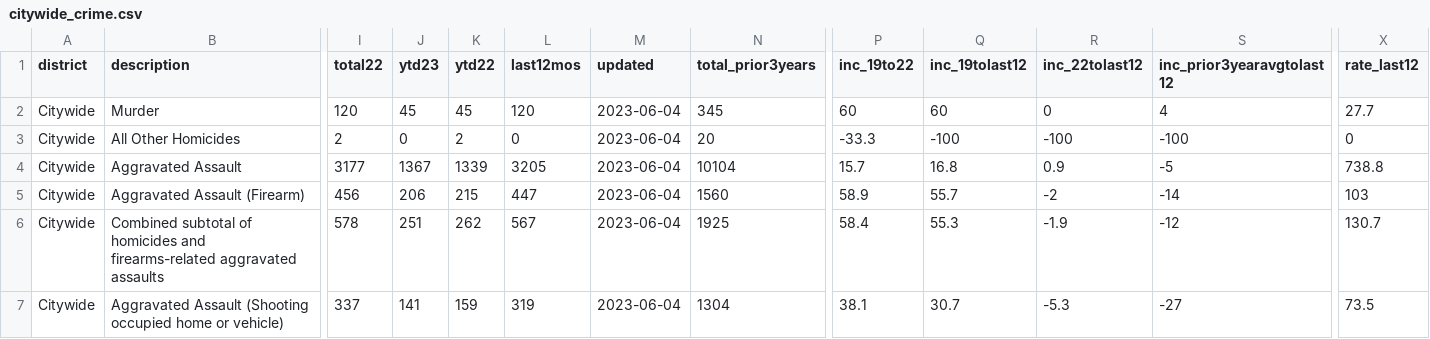
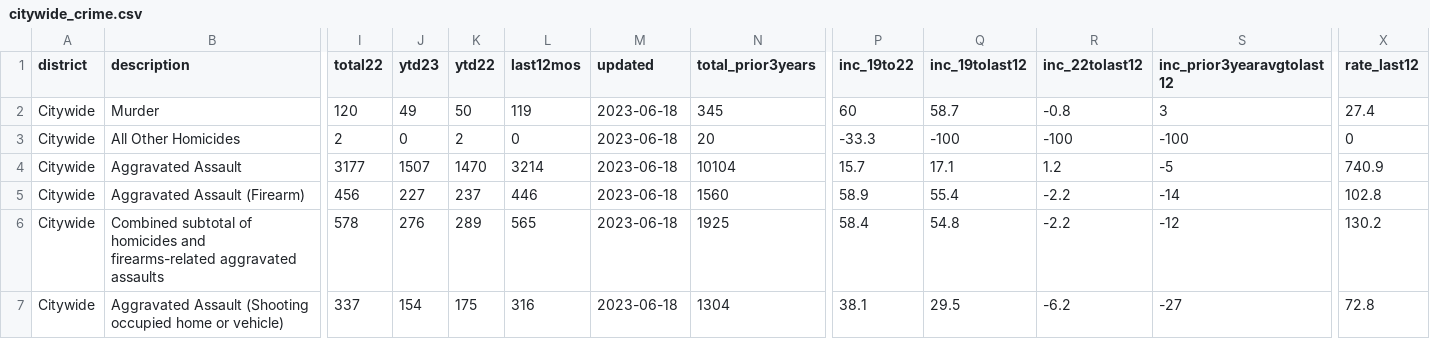
Before and after one commit to abcotvdata/safetytracker_oakland, a CSV file: data/output/weekly/citywide_crime.csv, drawn as a sheet; only a part is shown, gaps mark what is left out; the diff covers the shown part only; the diff names each change by its address in the sheet, - before the commit and + after, or states it on an @@ line.

```diff
--- a/data/output/weekly/citywide_crime.csv
+++ b/data/output/weekly/citywide_crime.csv
-J2 (ytd23): 45
+J2 (ytd23): 49
-K2 (ytd22): 45
+K2 (ytd22): 50
-L2 (last12mos): 120
+L2 (last12mos): 119
-M2:M7 (updated): 2023-06-04
+M2:M7 (updated): 2023-06-18
-Q2 (inc_19tolast12): 60
+Q2 (inc_19tolast12): 58.7
-R2 (inc_22tolast12): 0
+R2 (inc_22tolast12): -0.8
-S2 (inc_prior3yearavgtolast12): 4
+S2 (inc_prior3yearavgtolast12): 3
-X2 (rate_last12): 27.7
+X2 (rate_last12): 27.4
-J4 (ytd23): 1367
+J4 (ytd23): 1507
-K4 (ytd22): 1339
+K4 (ytd22): 1470
-L4 (last12mos): 3205
+L4 (last12mos): 3214
-Q4 (inc_19tolast12): 16.8
+Q4 (inc_19tolast12): 17.1
-R4 (inc_22tolast12): 0.9
+R4 (inc_22tolast12): 1.2
-X4 (rate_last12): 738.8
+X4 (rate_last12): 740.9
-J5 (ytd23): 206
+J5 (ytd23): 227
-K5 (ytd22): 215
+K5 (ytd22): 237
-L5 (last12mos): 447
+L5 (last12mos): 446
-Q5 (inc_19tolast12): 55.7
+Q5 (inc_19tolast12): 55.4
-R5 (inc_22tolast12): -2
+R5 (inc_22tolast12): -2.2
-X5 (rate_last12): 103
+X5 (rate_last12): 102.8
-J6 (ytd23): 251
+J6 (ytd23): 276
-K6 (ytd22): 262
+K6 (ytd22): 289
-L6 (last12mos): 567
+L6 (last12mos): 565
-Q6 (inc_19tolast12): 55.3
+Q6 (inc_19tolast12): 54.8
-R6 (inc_22tolast12): -1.9
+R6 (inc_22tolast12): -2.2
-X6 (rate_last12): 130.7
+X6 (rate_last12): 130.2
-J7 (ytd23): 141
+J7 (ytd23): 154
-K7 (ytd22): 159
+K7 (ytd22): 175
-L7 (last12mos): 319
+L7 (last12mos): 316
-Q7 (inc_19tolast12): 30.7
+Q7 (inc_19tolast12): 29.5
-R7 (inc_22tolast12): -5.3
+R7 (inc_22tolast12): -6.2
-X7 (rate_last12): 73.5
+X7 (rate_last12): 72.8
```
Also changed, not shown: 147 edited cells elsewhere in this file, data/output/oakland_crime.csv, data/output/recent/oakland_crime_recent.csv, 42 other files.
